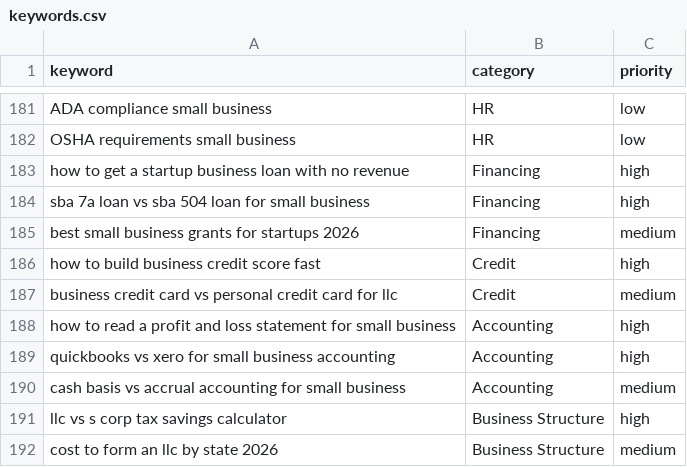
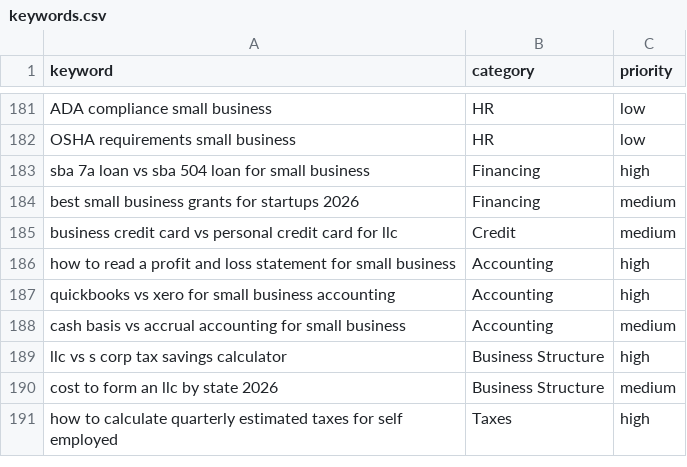
Before and after one commit to peacoat-sites/small-biz-finance-guide, a CSV file: keywords.csv, drawn as a sheet; only a part is shown, gaps mark what is left out; the shorter side is filled out with more unchanged rows.

```diff
--- a/keywords.csv
+++ b/keywords.csv
@@ -182,6 +182,4 @@ ADA compliance small business,HR,low
 OSHA requirements small business,HR,low
-how to get a startup business loan with no revenue,Financing,high
 sba 7a loan vs sba 504 loan for small business,Financing,high
 best small business grants for startups 2026,Financing,medium
-how to build business credit score fast,Credit,high
 business credit card vs personal credit card for llc,Credit,medium
```
